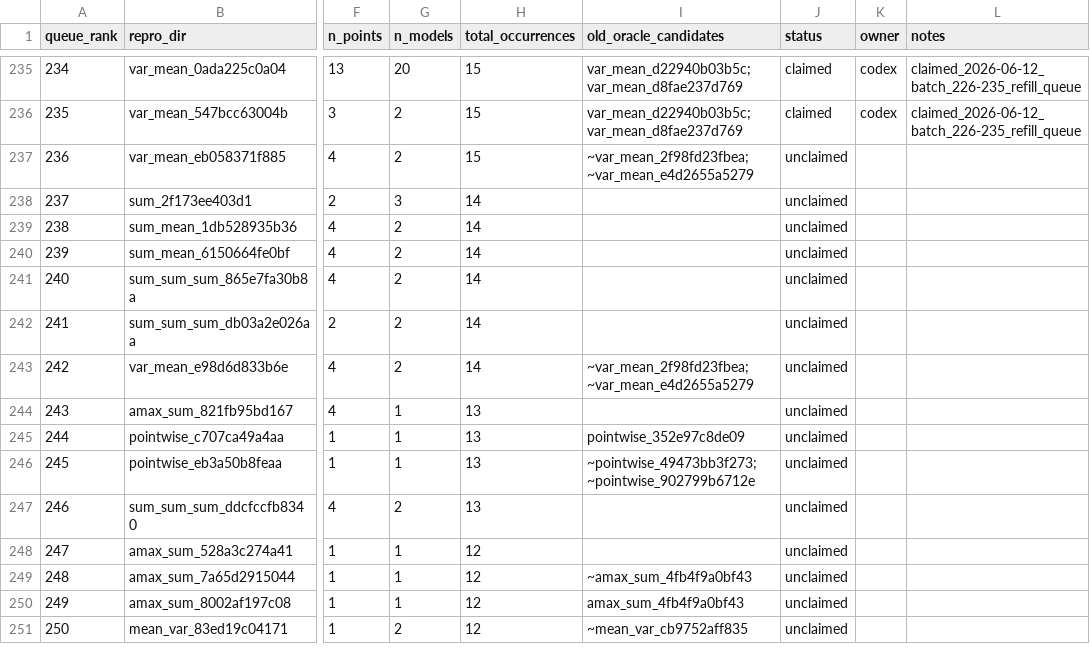
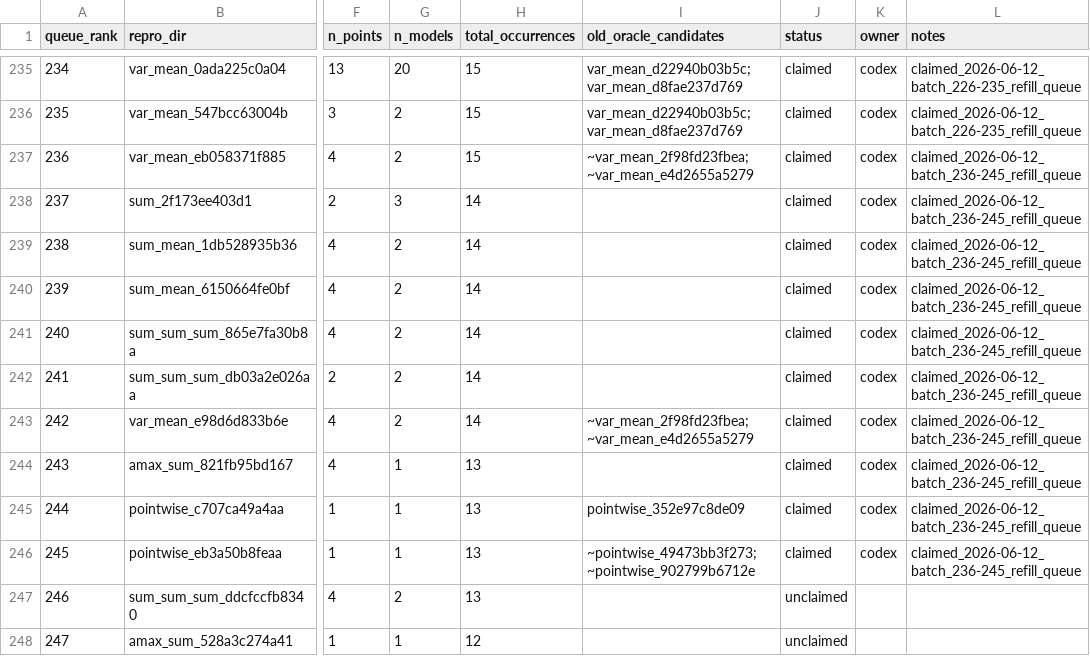
Before and after one commit to eellison/better-benchmark, a CSV file: investigation_results/oracle_migration_queue.csv, drawn as a sheet; only a part is shown, gaps mark what is left out; the shorter side is filled out with more unchanged rows; the diff names each change by its address in the sheet, - before the commit and + after, or states it on an @@ line.

Commit message:
Claim oracle migration rows 236-245

```diff
--- a/investigation_results/oracle_migration_queue.csv
+++ b/investigation_results/oracle_migration_queue.csv
-J237:J246 (status): unclaimed
+J237:J246 (status): claimed
-K237:K246 (owner): (empty)
+K237:K246 (owner): codex
-L237:L246 (notes): (empty)
+L237:L246 (notes): claimed_2026-06-12_batch_236-245_refill_queue
```
Also changed, not shown: 1 other file.
